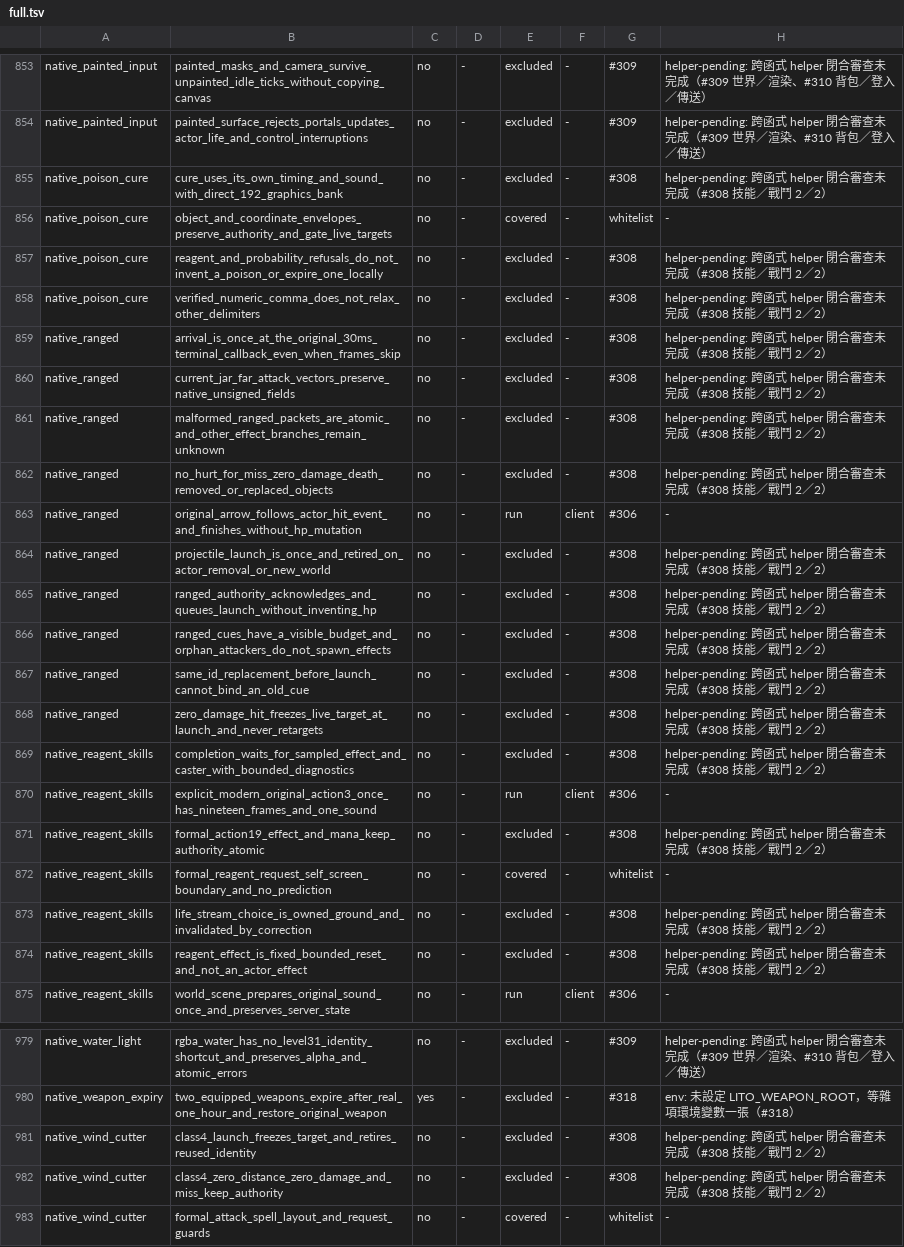
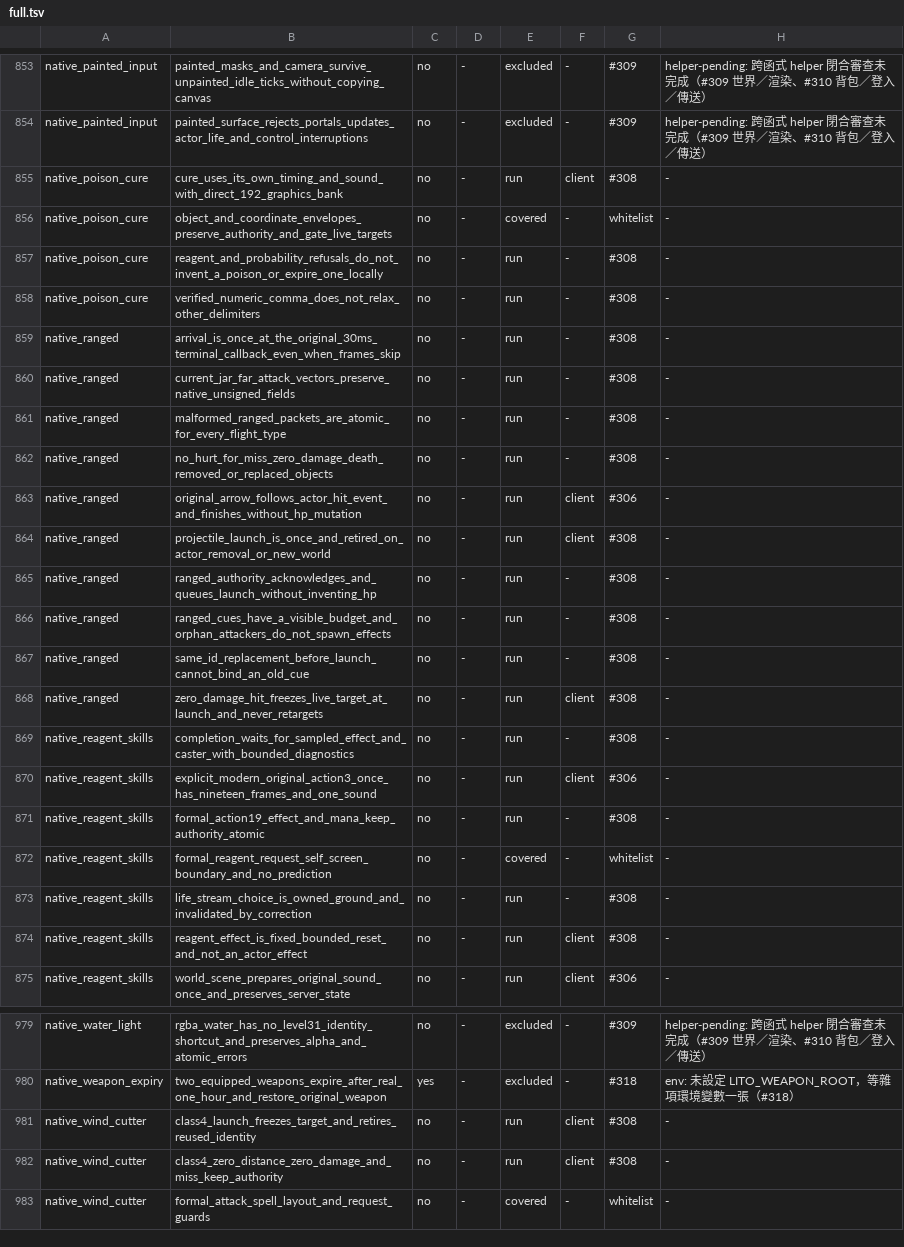
Before and after one commit to chaoren0418-arch/lito-modern, a TSV file: 維護工具/test-whitelist/full.tsv, drawn as a sheet; only a part is shown, gaps mark what is left out; the diff covers the shown part only.

Commit message:
task #308: T036-3 技能／戰鬥（2／2）helper 閉合審查資料——63 項分類、逐位置裁定、總帳放行 43 列（報告後補）

```diff
--- a/維護工具/test-whitelist/full.tsv
+++ b/維護工具/test-whitelist/full.tsv
@@ -854,22 +854,22 @@ native_painted_input	painted_masks_and_camera_survive_unpainted_idle_ticks_witho
 native_painted_input	painted_surface_rejects_portals_updates_actor_life_and_control_interruptions	no	-	excluded	-	#309	helper-pending: 跨函式 helper 閉合審查未完成（#309 世界／渲染、#310 背包／登入／傳送）
-native_poison_cure	cure_uses_its_own_timing_and_sound_with_direct_192_graphics_bank	no	-	excluded	-	#308	helper-pending: 跨函式 helper 閉合審查未完成（#308 技能／戰鬥 2／2）
+native_poison_cure	cure_uses_its_own_timing_and_sound_with_direct_192_graphics_bank	no	-	run	client	#308	-
 native_poison_cure	object_and_coordinate_envelopes_preserve_authority_and_gate_live_targets	no	-	covered	-	whitelist	-
-native_poison_cure	reagent_and_probability_refusals_do_not_invent_a_poison_or_expire_one_locally	no	-	excluded	-	#308	helper-pending: 跨函式 helper 閉合審查未完成（#308 技能／戰鬥 2／2）
-native_poison_cure	verified_numeric_comma_does_not_relax_other_delimiters	no	-	excluded	-	#308	helper-pending: 跨函式 helper 閉合審查未完成（#308 技能／戰鬥 2／2）
-native_ranged	arrival_is_once_at_the_original_30ms_terminal_callback_even_when_frames_skip	no	-	excluded	-	#308	helper-pending: 跨函式 helper 閉合審查未完成（#308 技能／戰鬥 2／2）
-native_ranged	current_jar_far_attack_vectors_preserve_native_unsigned_fields	no	-	excluded	-	#308	helper-pending: 跨函式 helper 閉合審查未完成（#308 技能／戰鬥 2／2）
-native_ranged	malformed_ranged_packets_are_atomic_and_other_effect_branches_remain_unknown	no	-	excluded	-	#308	helper-pending: 跨函式 helper 閉合審查未完成（#308 技能／戰鬥 2／2）
-native_ranged	no_hurt_for_miss_zero_damage_death_removed_or_replaced_objects	no	-	excluded	-	#308	helper-pending: 跨函式 helper 閉合審查未完成（#308 技能／戰鬥 2／2）
+native_poison_cure	reagent_and_probability_refusals_do_not_invent_a_poison_or_expire_one_locally	no	-	run	-	#308	-
+native_poison_cure	verified_numeric_comma_does_not_relax_other_delimiters	no	-	run	-	#308	-
+native_ranged	arrival_is_once_at_the_original_30ms_terminal_callback_even_when_frames_skip	no	-	run	-	#308	-
+native_ranged	current_jar_far_attack_vectors_preserve_native_unsigned_fields	no	-	run	-	#308	-
+native_ranged	malformed_ranged_packets_are_atomic_for_every_flight_type	no	-	run	-	#308	-
+native_ranged	no_hurt_for_miss_zero_damage_death_removed_or_replaced_objects	no	-	run	-	#308	-
 native_ranged	original_arrow_follows_actor_hit_event_and_finishes_without_hp_mutation	no	-	run	client	#306	-
-native_ranged	projectile_launch_is_once_and_retired_on_actor_removal_or_new_world	no	-	excluded	-	#308	helper-pending: 跨函式 helper 閉合審查未完成（#308 技能／戰鬥 2／2）
-native_ranged	ranged_authority_acknowledges_and_queues_launch_without_inventing_hp	no	-	excluded	-	#308	helper-pending: 跨函式 helper 閉合審查未完成（#308 技能／戰鬥 2／2）
-native_ranged	ranged_cues_have_a_visible_budget_and_orphan_attackers_do_not_spawn_effects	no	-	excluded	-	#308	helper-pending: 跨函式 helper 閉合審查未完成（#308 技能／戰鬥 2／2）
-native_ranged	same_id_replacement_before_launch_cannot_bind_an_old_cue	no	-	excluded	-	#308	helper-pending: 跨函式 helper 閉合審查未完成（#308 技能／戰鬥 2／2）
-native_ranged	zero_damage_hit_freezes_live_target_at_launch_and_never_retargets	no	-	excluded	-	#308	helper-pending: 跨函式 helper 閉合審查未完成（#308 技能／戰鬥 2／2）
-native_reagent_skills	completion_waits_for_sampled_effect_and_caster_with_bounded_diagnostics	no	-	excluded	-	#308	helper-pending: 跨函式 helper 閉合審查未完成（#308 技能／戰鬥 2／2）
+native_ranged	projectile_launch_is_once_and_retired_on_actor_removal_or_new_world	no	-	run	client	#308	-
+native_ranged	ranged_authority_acknowledges_and_queues_launch_without_inventing_hp	no	-	run	-	#308	-
+native_ranged	ranged_cues_have_a_visible_budget_and_orphan_attackers_do_not_spawn_effects	no	-	run	-	#308	-
+native_ranged	same_id_replacement_before_launch_cannot_bind_an_old_cue	no	-	run	-	#308	-
+native_ranged	zero_damage_hit_freezes_live_target_at_launch_and_never_retargets	no	-	run	client	#308	-
+native_reagent_skills	completion_waits_for_sampled_effect_and_caster_with_bounded_diagnostics	no	-	run	-	#308	-
 native_reagent_skills	explicit_modern_original_action3_once_has_nineteen_frames_and_one_sound	no	-	run	client	#306	-
-native_reagent_skills	formal_action19_effect_and_mana_keep_authority_atomic	no	-	excluded	-	#308	helper-pending: 跨函式 helper 閉合審查未完成（#308 技能／戰鬥 2／2）
+native_reagent_skills	formal_action19_effect_and_mana_keep_authority_atomic	no	-	run	-	#308	-
 native_reagent_skills	formal_reagent_request_self_screen_boundary_and_no_prediction	no	-	covered	-	whitelist	-
-native_reagent_skills	life_stream_choice_is_owned_ground_and_invalidated_by_correction	no	-	excluded	-	#308	helper-pending: 跨函式 helper 閉合審查未完成（#308 技能／戰鬥 2／2）
-native_reagent_skills	reagent_effect_is_fixed_bounded_reset_and_not_an_actor_effect	no	-	excluded	-	#308	helper-pending: 跨函式 helper 閉合審查未完成（#308 技能／戰鬥 2／2）
+native_reagent_skills	life_stream_choice_is_owned_ground_and_invalidated_by_correction	no	-	run	-	#308	-
+native_reagent_skills	reagent_effect_is_fixed_bounded_reset_and_not_an_actor_effect	no	-	run	client	#308	-
 native_reagent_skills	world_scene_prepares_original_sound_once_and_preserves_server_state	no	-	run	client	#306	-
@@ -980,4 +980,4 @@ native_water_light	rgba_water_has_no_level31_identity_shortcut_and_preserves_alp
 native_weapon_expiry	two_equipped_weapons_expire_after_real_one_hour_and_restore_original_weapon	yes	-	excluded	-	#318	env: 未設定 LITO_WEAPON_ROOT，等雜項環境變數一張（#318）
-native_wind_cutter	class4_launch_freezes_target_and_retires_reused_identity	no	-	excluded	-	#308	helper-pending: 跨函式 helper 閉合審查未完成（#308 技能／戰鬥 2／2）
-native_wind_cutter	class4_zero_distance_zero_damage_and_miss_keep_authority	no	-	excluded	-	#308	helper-pending: 跨函式 helper 閉合審查未完成（#308 技能／戰鬥 2／2）
+native_wind_cutter	class4_launch_freezes_target_and_retires_reused_identity	no	-	run	client	#308	-
+native_wind_cutter	class4_zero_distance_zero_damage_and_miss_keep_authority	no	-	run	client	#308	-
 native_wind_cutter	formal_attack_spell_layout_and_request_guards	no	-	covered	-	whitelist	-
```
Also changed, not shown: 62 edited cells elsewhere in this file, 9 other files.
